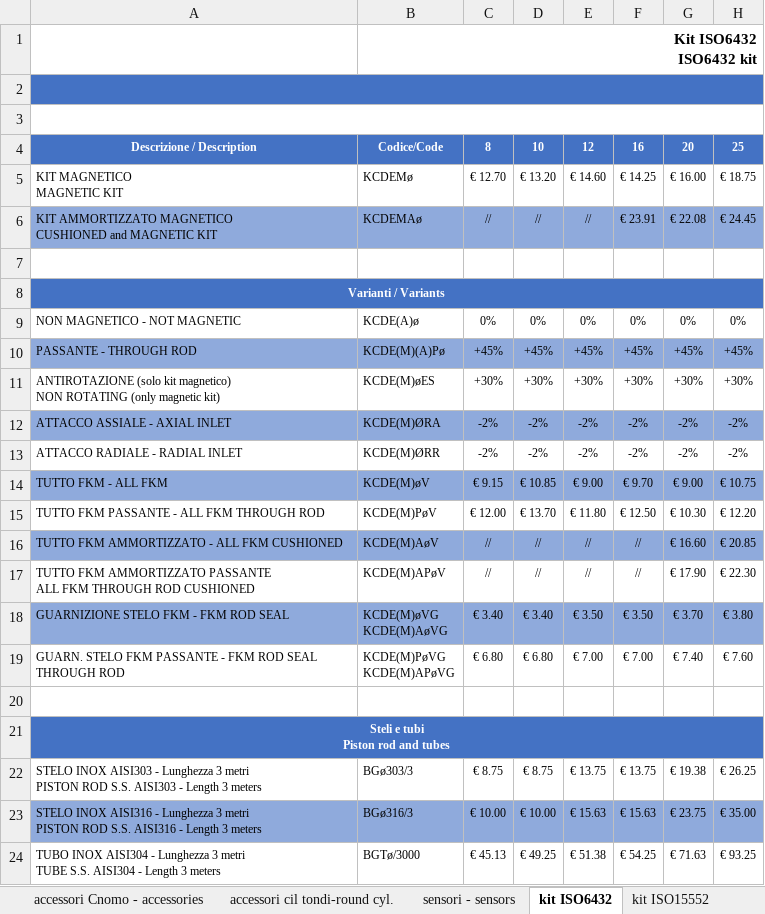
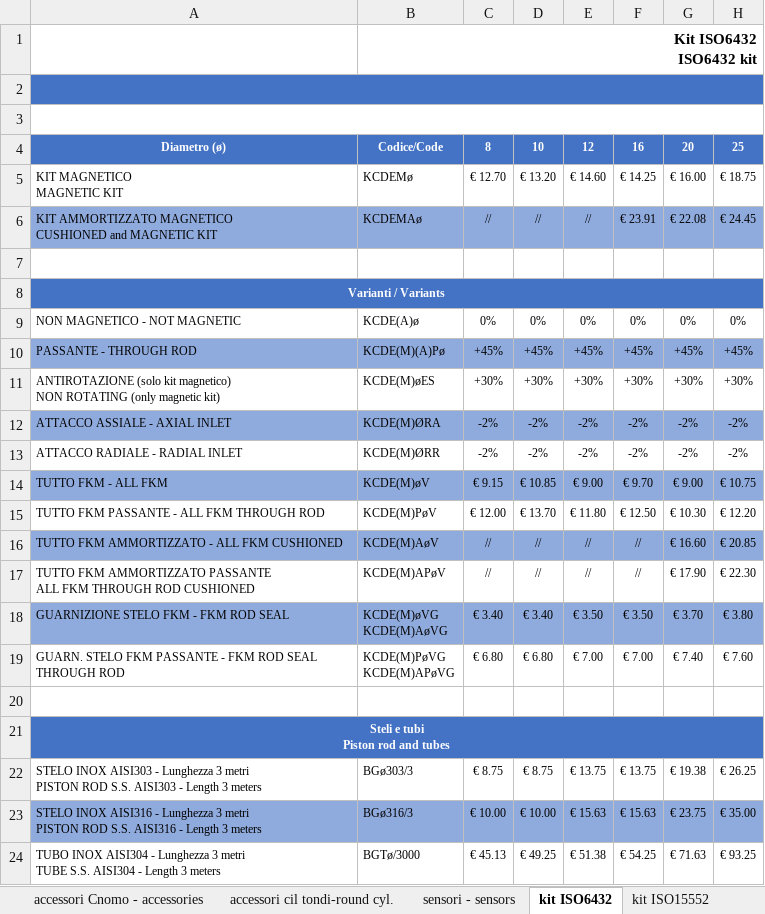
Before and after one commit to MattiaBebe/PriceConfigurator, an Excel workbook: Listino.xlsx, sheet kit ISO6432, drawn as a sheet; values as stored, in another font and other column widths than the file's, no borders; charts and pictures not drawn; the diff names each change by its address in the sheet, - before the commit and + after, or states it on an @@ line.

```diff
--- a/Listino.xlsx (sheet kit ISO6432)
+++ b/Listino.xlsx (sheet kit ISO6432)
-A4: Descrizione / Description
+A4: Diametro (ø)
```
Also changed, not shown: 4 other files.
